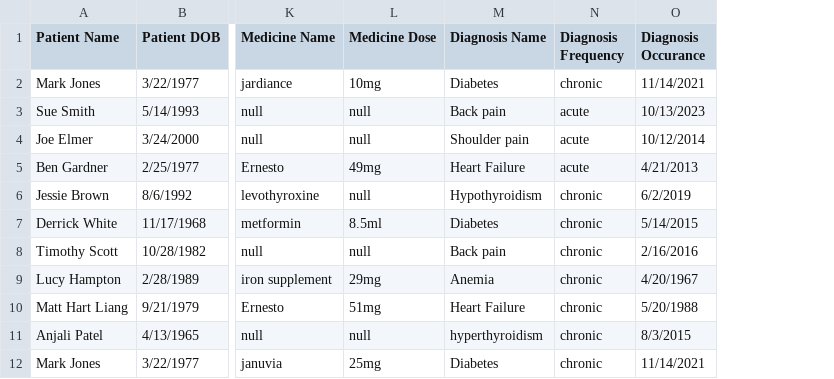
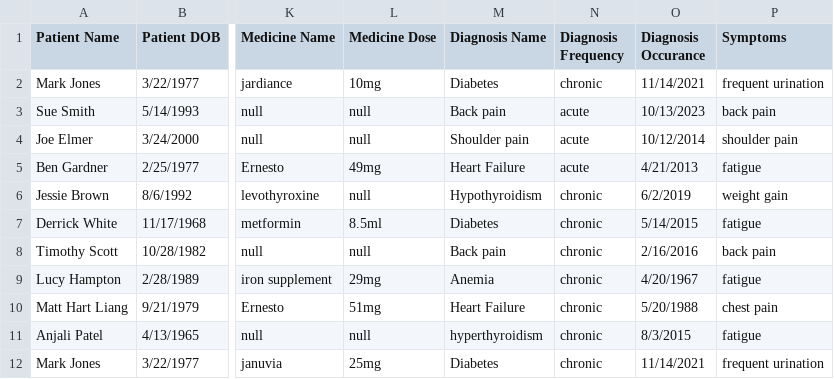
Before and after one commit to wyochris/Hospital-Database-GUI, a CSV file: 333 Data Source CURRENT.csv, drawn as a sheet; only a part is shown, gaps mark what is left out; the diff names each change by its address in the sheet, - before the commit and + after, or states it on an @@ line.

Commit message:
update csv again

```diff
--- a/333 Data Source CURRENT.csv
+++ b/333 Data Source CURRENT.csv
+column P (Symptoms), rows 2-12: frequent urination | back pain | shoulder pain | fatigue | weight gain | fatigue | back pain | fatigue | chest pain | fatigue | frequent urination
```
